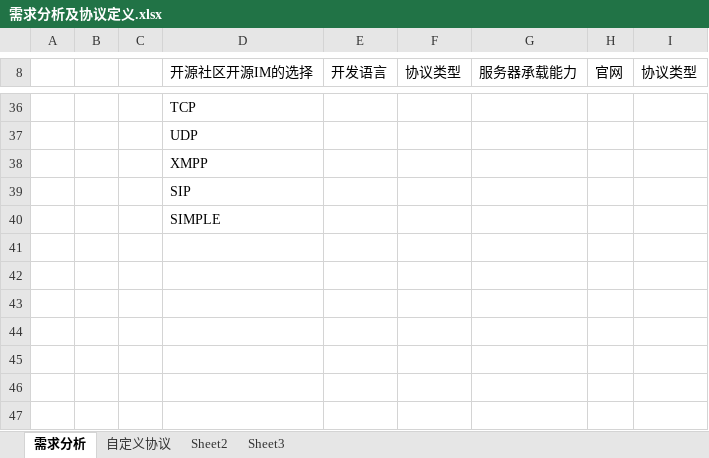
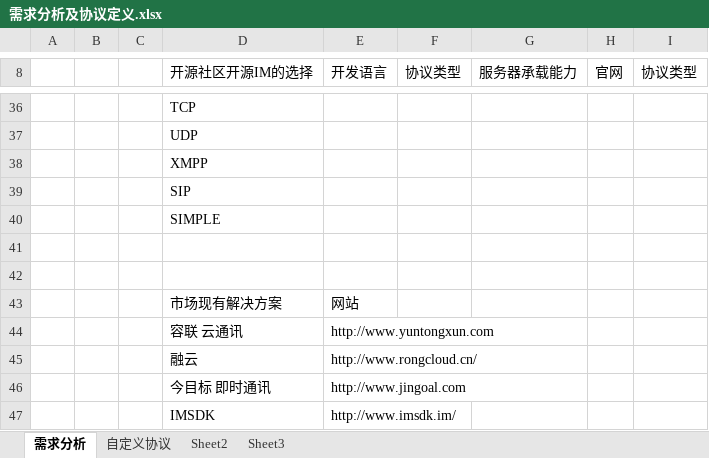
Before and after one commit to BeTopCoder/btc_server, an Excel workbook: doc/需求分析及协议定义.xlsx, sheet 需求分析, drawn as a sheet; only a part is shown, gaps mark what is left out; values as stored, in another font and other column widths than the file's, no borders; the diff names each change by its address in the sheet, - before the commit and + after, or states it on an @@ line.

Commit message:
增加了市场现有解决方案的分析

```diff
--- a/doc/需求分析及协议定义.xlsx (sheet 需求分析)
+++ b/doc/需求分析及协议定义.xlsx (sheet 需求分析)
+row 41: (empty)
+row 42: (empty)
+row 43:  |  |  | 市场现有解决方案 | 网站
+row 44:  |  |  | 容联 云通讯 | http://www.yuntongxun.com
+row 45:  |  |  | 融云 | http://www.rongcloud.cn/
+row 46:  |  |  | 今目标 即时通讯 | http://www.jingoal.com
+row 47:  |  |  | IMSDK | http://www.imsdk.im/
```
